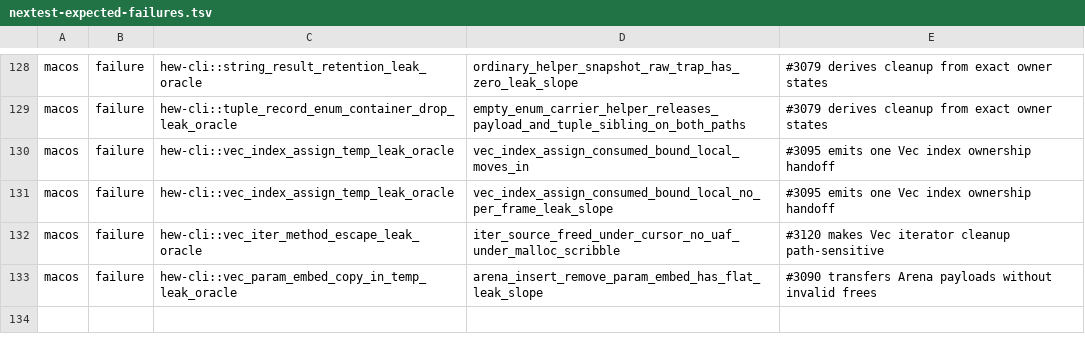
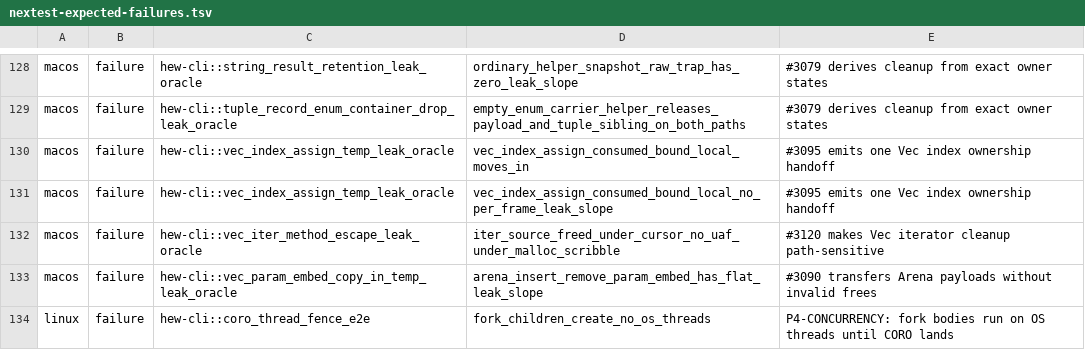
Before and after one commit to hew-lang/hew, a TSV file: scripts/nextest-expected-failures.tsv, drawn as a sheet; only a part is shown, gaps mark what is left out; the diff names each change by its address in the sheet, - before the commit and + after, or states it on an @@ line.

Commit message:
test(e2e): fence the thread count of generators and forks (#3220)
* test(e2e): fence the thread count of generators and forks

U370 verified that all four generator surfaces (gen fn, gen {} block,
async gen fn, receive gen fn) already run on llvm.coro frames with zero
OS threads, while every fork child still gets a dedicated
std::thread::spawn thread, linear in child count. Neither fact had a
test.

generator_iteration_creates_no_os_threads samples /proc/self/task
around each generator surface's loop and asserts the peak equals the
pre-loop baseline; it passes today and is a regression fence so the P4
concurrency lane cannot quietly re-thread the pump.

fork_children_create_no_os_threads asserts the same ideal for N fork
children parked on a long sleep inside scope{}, parameterized over N so
a per-child leak is distinguishable from a constant per-scope overhead.
It fails today by exactly N+1 (the N children plus the reporter that
samples while they are live) and is ledgered in
scripts/nextest-expected-failures.tsv as an expected failure so the P4
pure-coroutine fork lane must flip it, not delete it.

Filed #3218 alongside for an unrelated crash noticed during the same
investigation: a Stream<string> held as actor state SIGSEGVs at
teardown after a for-await drain.

* test(e2e): remove vacuous assertions from the CORO thread-fence oracle

The fork test's second assertion loop (delta == N+1) was unreachable: the
first loop's during == pre assertion already fails on any nonzero delta, so
the N+1 check never ran. Delete it and keep the single during == pre
assertion, with the N+1 shape now stated only in the failure message.

The generator test could pass on a surface that yields nothing, because it
only compared pre-loop and peak thread counts and never checked that the
loop actually ran. Each of the four surfaces now counts its own iterations
and asserts against the fixture's expected count (500 / 3 / 50 / 200)
alongside the thread-count check, closing that hole. Splitting the fixture
source and the per-surface assertion into their own items keeps the test
function under clippy's line-count lint.

```diff
--- a/scripts/nextest-expected-failures.tsv
+++ b/scripts/nextest-expected-failures.tsv
+row 134: linux | failure | hew-cli::coro_thread_fence_e2e | fork_children_create_no_os_threads | P4-CONCURRENCY: fork bodies run on OS threads until CORO lands
```
Also changed, not shown: 1 other file.
